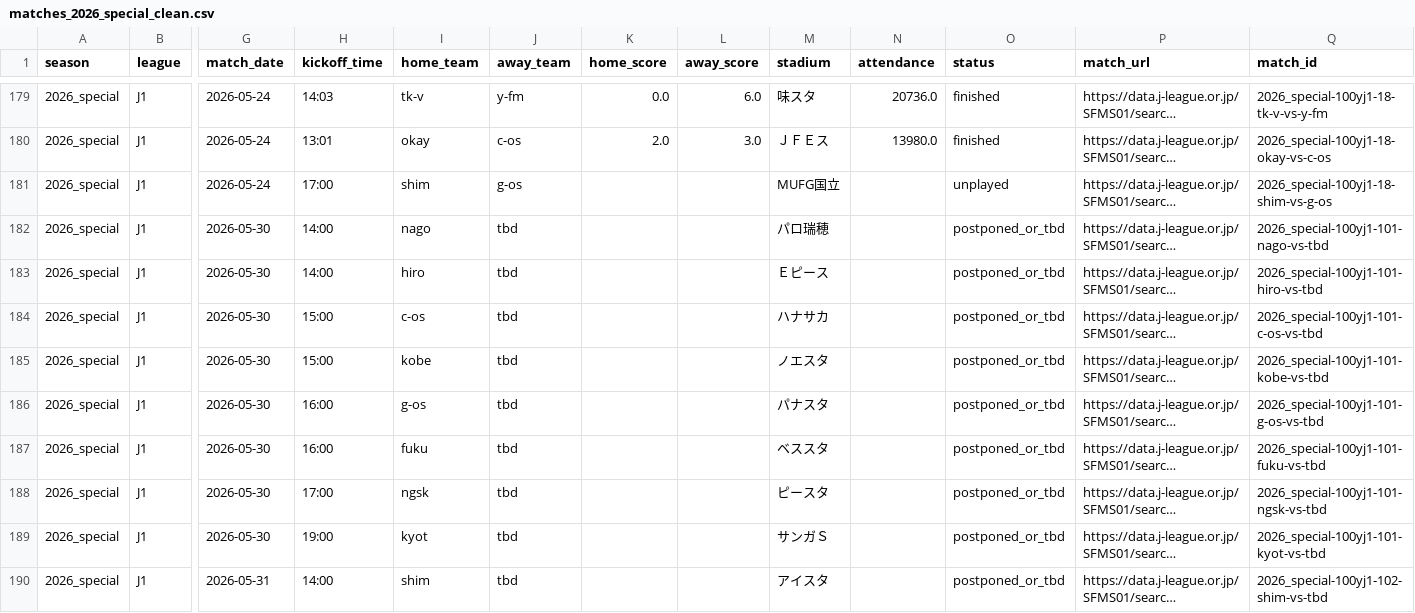
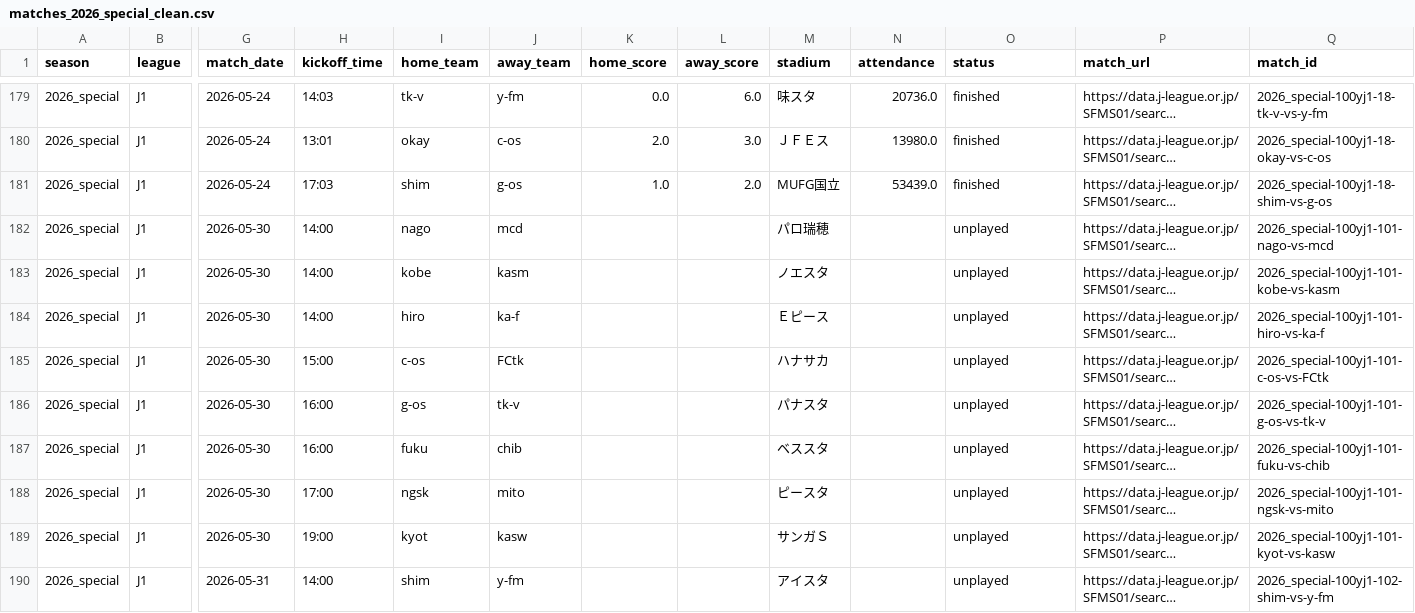
Before and after one commit to akiokuyama/J1League-_score_prediction_site, a CSV file: Data/processed/matches_2026_special_clean.csv, drawn as a sheet; only a part is shown, gaps mark what is left out; long unchanged cells end in …; the diff covers the shown part only; the diff names each change by its address in the sheet, - before the commit and + after, or states it on an @@ line.

```diff
--- a/Data/processed/matches_2026_special_clean.csv
+++ b/Data/processed/matches_2026_special_clean.csv
-H181 (kickoff_time): 17:00
+H181 (kickoff_time): 17:03
-K181 (home_score): (empty)
+K181 (home_score): 1.0
-L181 (away_score): (empty)
+L181 (away_score): 2.0
-N181 (attendance): (empty)
+N181 (attendance): 53439.0
-O181 (status): unplayed
+O181 (status): finished
-J182 (away_team): tbd
+J182 (away_team): mcd
-O182:O190 (status): postponed_or_tbd
+O182:O190 (status): unplayed
-Q182 (match_id): 2026_special-100yj1-101-nago-vs-tbd
+Q182 (match_id): 2026_special-100yj1-101-nago-vs-mcd
-I183 (home_team): hiro
+I183 (home_team): kobe
-J183 (away_team): tbd
+J183 (away_team): kasm
-M183 (stadium): Ｅピース
+M183 (stadium): ノエスタ
-Q183 (match_id): 2026_special-100yj1-101-hiro-vs-tbd
+Q183 (match_id): 2026_special-100yj1-101-kobe-vs-kasm
-H184 (kickoff_time): 15:00
+H184 (kickoff_time): 14:00
-I184 (home_team): c-os
+I184 (home_team): hiro
-J184 (away_team): tbd
+J184 (away_team): ka-f
-M184 (stadium): ハナサカ
+M184 (stadium): Ｅピース
-Q184 (match_id): 2026_special-100yj1-101-c-os-vs-tbd
+Q184 (match_id): 2026_special-100yj1-101-hiro-vs-ka-f
-I185 (home_team): kobe
+I185 (home_team): c-os
-J185 (away_team): tbd
+J185 (away_team): FCtk
-M185 (stadium): ノエスタ
+M185 (stadium): ハナサカ
-Q185 (match_id): 2026_special-100yj1-101-kobe-vs-tbd
+Q185 (match_id): 2026_special-100yj1-101-c-os-vs-FCtk
-J186 (away_team): tbd
+J186 (away_team): tk-v
-Q186 (match_id): 2026_special-100yj1-101-g-os-vs-tbd
+Q186 (match_id): 2026_special-100yj1-101-g-os-vs-tk-v
-J187 (away_team): tbd
+J187 (away_team): chib
-Q187 (match_id): 2026_special-100yj1-101-fuku-vs-tbd
+Q187 (match_id): 2026_special-100yj1-101-fuku-vs-chib
-J188 (away_team): tbd
+J188 (away_team): mito
-Q188 (match_id): 2026_special-100yj1-101-ngsk-vs-tbd
+Q188 (match_id): 2026_special-100yj1-101-ngsk-vs-mito
-J189 (away_team): tbd
+J189 (away_team): kasw
-Q189 (match_id): 2026_special-100yj1-101-kyot-vs-tbd
+Q189 (match_id): 2026_special-100yj1-101-kyot-vs-kasw
-J190 (away_team): tbd
+J190 (away_team): y-fm
-Q190 (match_id): 2026_special-100yj1-102-shim-vs-tbd
+Q190 (match_id): 2026_special-100yj1-102-shim-vs-y-fm
```
Also changed, not shown: 33 edited cells elsewhere in this file, Data/features/upcoming_features_2026_special_source_report.csv, Data/processed/formations_2026_special_clean.csv, 14 other files.
